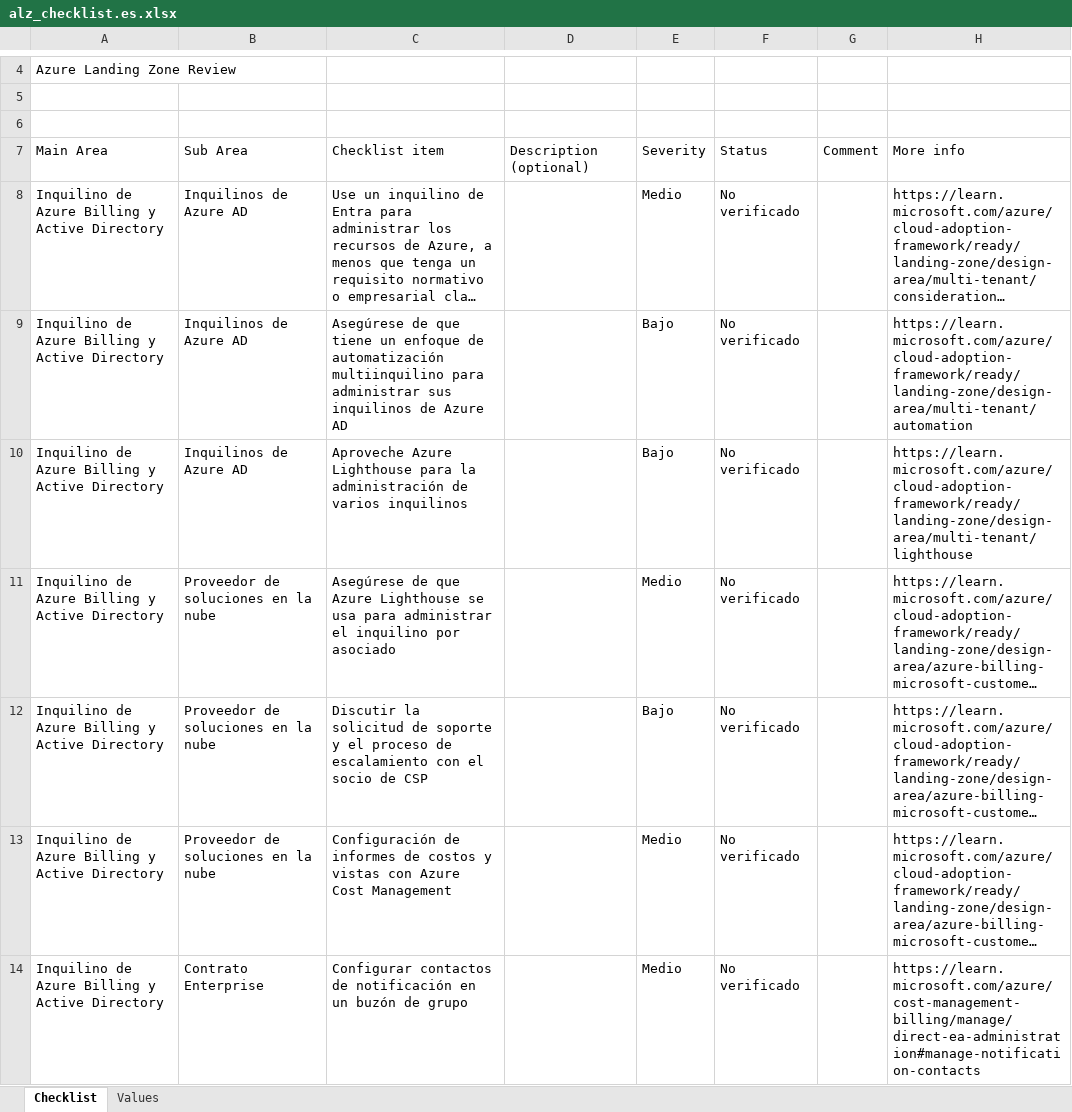
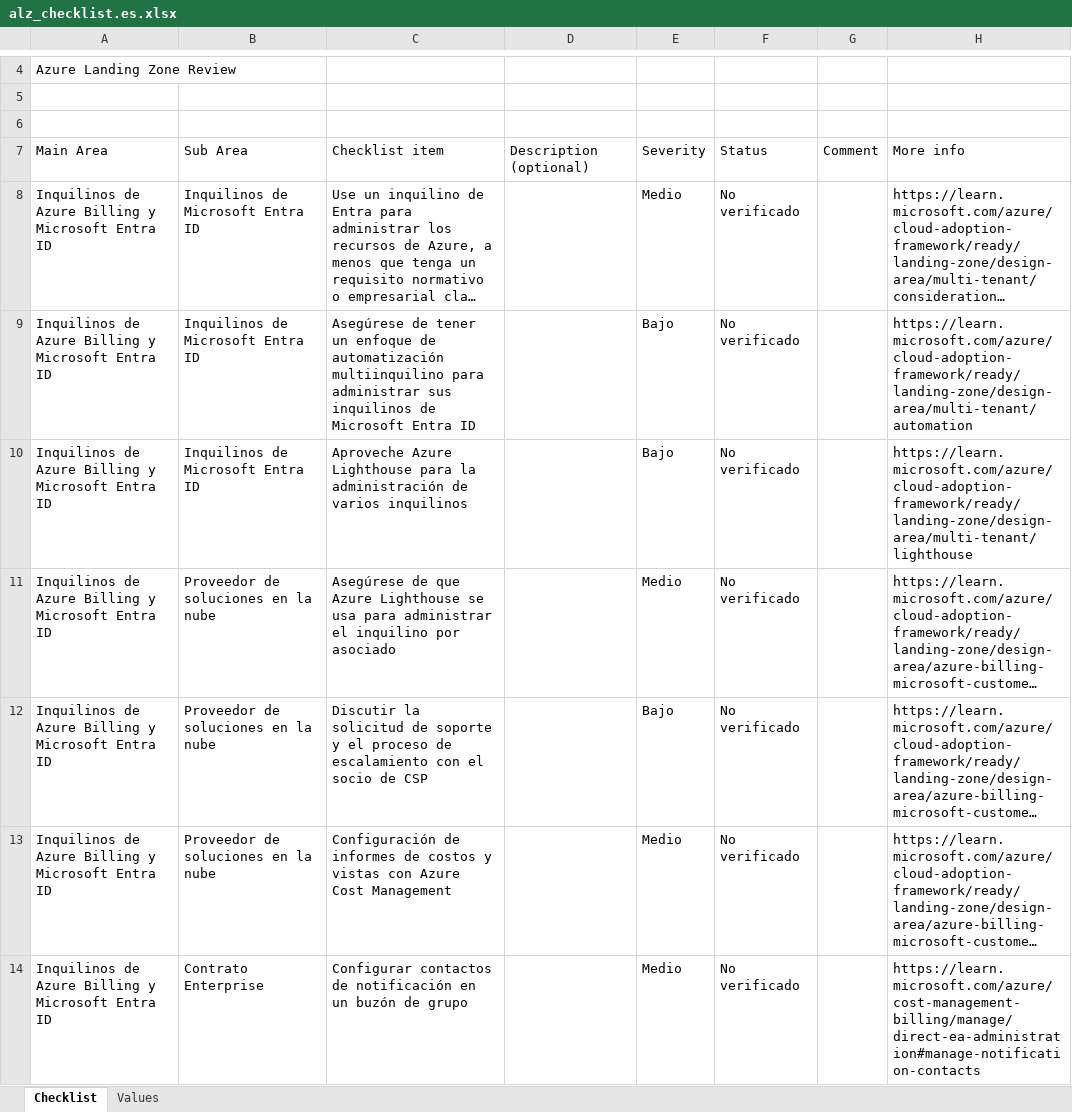
Before and after one commit to Azure/review-checklists, an Excel workbook: spreadsheet/macrofree/alz_checklist.es.xlsx, sheet Checklist, drawn as a sheet; only a part is shown, gaps mark what is left out; long unchanged cells end in …; values as stored, in another font and other column widths than the file's, no cell formats; conditional formats not drawn; the diff covers the shown part only; the diff names each change by its address in the sheet, - before the commit and + after, or states it on an @@ line.

```diff
--- a/spreadsheet/macrofree/alz_checklist.es.xlsx (sheet Checklist)
+++ b/spreadsheet/macrofree/alz_checklist.es.xlsx (sheet Checklist)
-A8:A14: Inquilino de Azure Billing y Active Directory
+A8:A14: Inquilinos de Azure Billing y Microsoft Entra ID
-B8:B10: Inquilinos de Azure AD
+B8:B10: Inquilinos de Microsoft Entra ID
-C9: Asegúrese de que tiene un enfoque de automatización multiinquilino para administrar sus inquilinos de Azure AD
+C9: Asegúrese de tener un enfoque de automatización multiinquilino para administrar sus inquilinos de Microsoft Entra ID
```
Also changed, not shown: 13 added rows, 14 removed rows, 69 moved rows and 51 edited cells elsewhere in this sheet, sheet Values, cell formats, spreadsheet/macrofree/alz_checklist.en.xlsx, spreadsheet/macrofree/alz_checklist.ja.xlsx, 17 other files.
